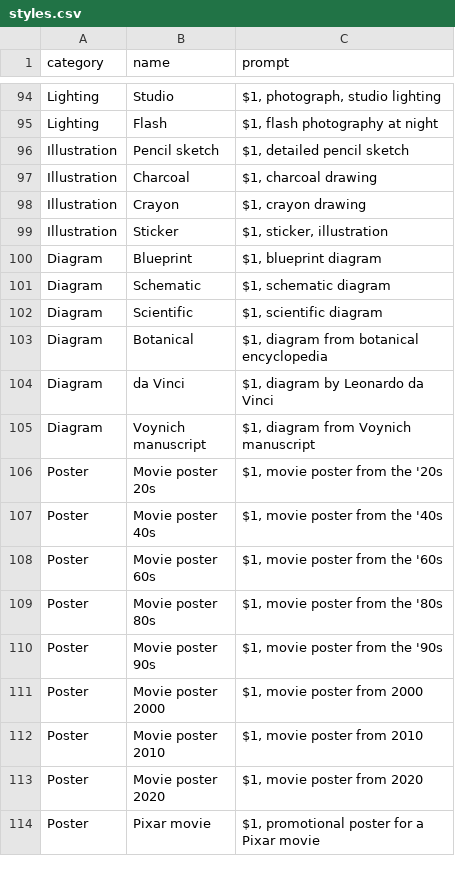
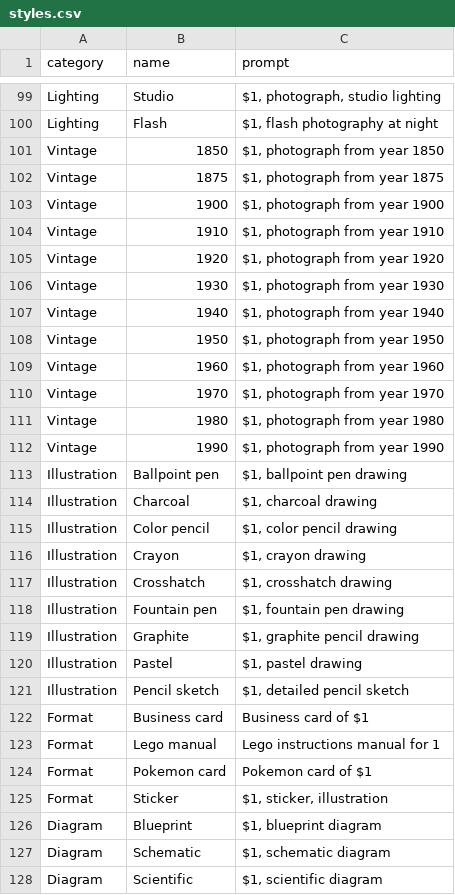
Before and after one commit to lacop/sdgrid, a CSV file: inputs/styles.csv, drawn as a sheet; only a part is shown, gaps mark what is left out; the shorter side is filled out with more unchanged rows; the diff covers the shown part only.

```diff
--- a/inputs/styles.csv
+++ b/inputs/styles.csv
@@ -95,6 +100,27 @@ Lighting,Studio,"$1, photograph, studio lighting"
 Lighting,Flash,"$1, flash photography at night "
+Vintage,1850,"$1, photograph from year 1850"
+Vintage,1875,"$1, photograph from year 1875"
+Vintage,1900,"$1, photograph from year 1900"
+Vintage,1910,"$1, photograph from year 1910"
+Vintage,1920,"$1, photograph from year 1920"
+Vintage,1930,"$1, photograph from year 1930"
+Vintage,1940,"$1, photograph from year 1940"
+Vintage,1950,"$1, photograph from year 1950"
+Vintage,1960,"$1, photograph from year 1960"
+Vintage,1970,"$1, photograph from year 1970"
+Vintage,1980,"$1, photograph from year 1980"
+Vintage,1990,"$1, photograph from year 1990"
+Illustration,Ballpoint pen,"$1, ballpoint pen drawing"
+Illustration,Charcoal,"$1, charcoal drawing"
+Illustration,Color pencil,"$1, color pencil drawing"
+Illustration,Crayon,"$1, crayon drawing"
+Illustration,Crosshatch,"$1, crosshatch drawing"
+Illustration,Fountain pen,"$1, fountain pen drawing"
+Illustration,Graphite,"$1, graphite pencil drawing"
+Illustration,Pastel,"$1, pastel drawing"
 Illustration,Pencil sketch,"$1, detailed pencil sketch"
-Illustration,Charcoal,"$1, charcoal drawing"
-Illustration,Crayon,"$1, crayon drawing"
-Illustration,Sticker,"$1, sticker, illustration"
+Format,Business card,"Business card of $1"
+Format,Lego manual,"Lego instructions manual for 1"
+Format,Pokemon card,"Pokemon card of $1"
+Format,Sticker,"$1, sticker, illustration"
 Diagram,Blueprint,"$1, blueprint diagram"
```
Also changed, not shown: 16 added rows, 1 removed row and 19 moved rows elsewhere in this file, 1 other file.
